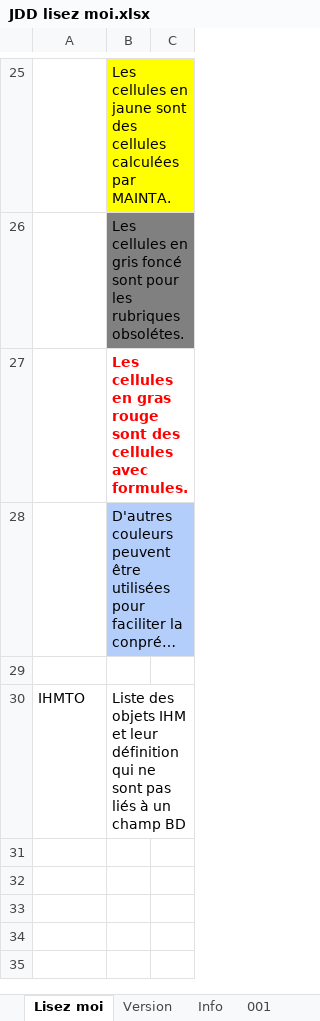
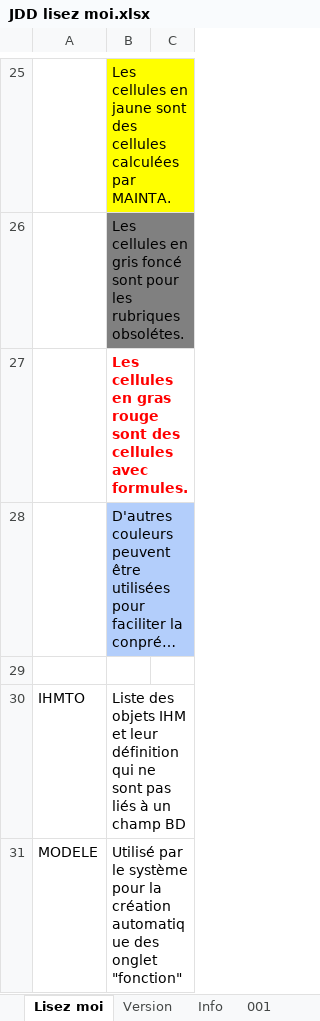
Before and after one commit to jmLafarge/MAINTA_TNR, an Excel workbook: TNR/JDD lisez moi.xlsx, sheet Lisez moi, drawn as a sheet; only a part is shown, gaps mark what is left out; long unchanged cells end in …; values as stored, in another font and other column widths than the file's, no borders; the diff names each change by its address in the sheet, - before the commit and + after, or states it on an @@ line.

```diff
--- a/TNR/JDD lisez moi.xlsx (sheet Lisez moi)
+++ b/TNR/JDD lisez moi.xlsx (sheet Lisez moi)
+row 31: MODELE | Utilisé par le système pour la création automatique des onglet "fonction"
```
Also changed, not shown: other sheet tabs, TNR/TNR Cas de test à implémenter.xlsx, TNR/TrameJDD.xlsx, 35 other files.
